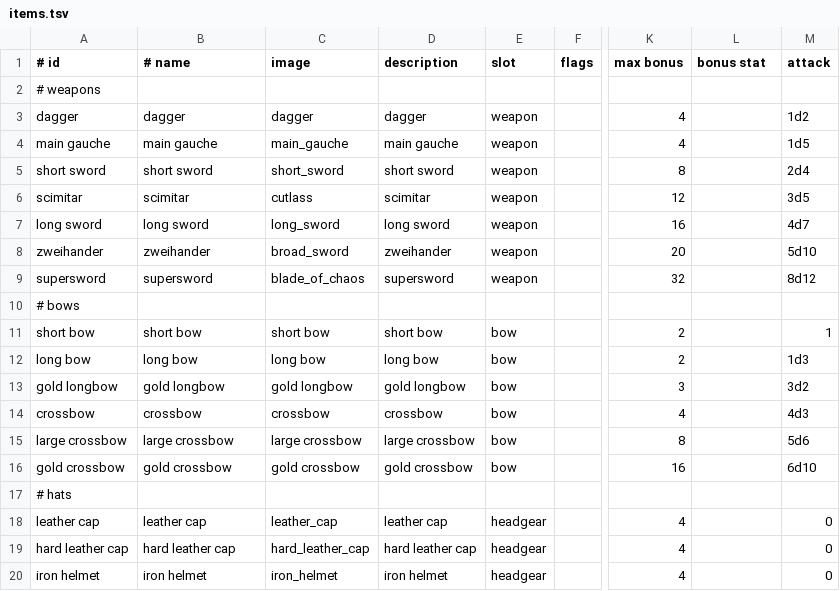
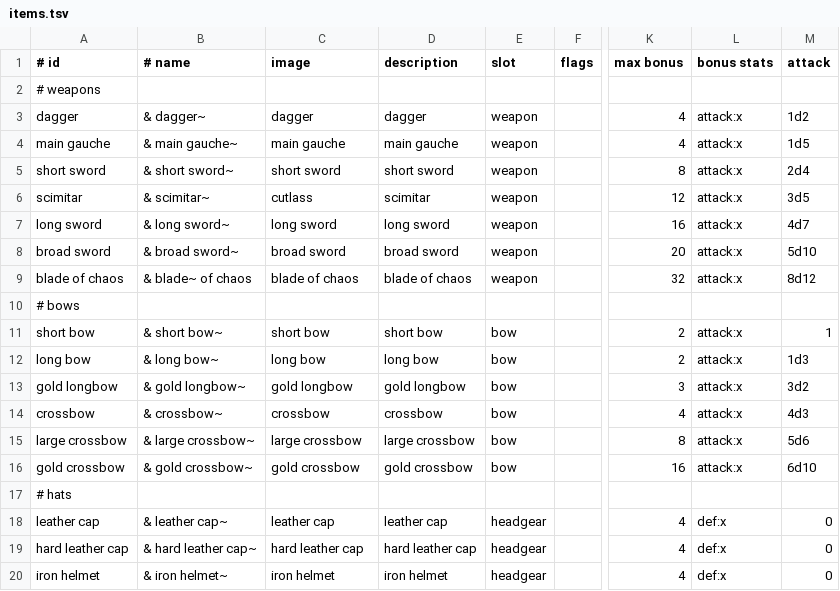
Before and after one commit to jonathanacross/pow, a TSV file: src/main/resources/data/items.tsv, drawn as a sheet; only a part is shown, gaps mark what is left out; the diff covers the shown part only; the diff names each change by its address in the sheet, - before the commit and + after, or states it on an @@ line.

Commit message:
adding item bonuses, fixing item names, updating player info/inventory windows

```diff
--- a/src/main/resources/data/items.tsv
+++ b/src/main/resources/data/items.tsv
-L1: bonus stat
+L1: bonus stats
-B3 (# name): dagger
+B3 (# name): & dagger~
-L3:L9 (bonus stats): (empty)
+L3:L9 (bonus stats): attack:x
-B4 (# name): main gauche
+B4 (# name): & main gauche~
-C4 (image): main_gauche
+C4 (image): main gauche
-B5 (# name): short sword
+B5 (# name): & short sword~
-C5 (image): short_sword
+C5 (image): short sword
-B6 (# name): scimitar
+B6 (# name): & scimitar~
-B7 (# name): long sword
+B7 (# name): & long sword~
-C7 (image): long_sword
+C7 (image): long sword
-A8 (# id): zweihander
+A8 (# id): broad sword
-B8 (# name): zweihander
+B8 (# name): & broad sword~
-C8 (image): broad_sword
+C8 (image): broad sword
-D8 (description): zweihander
+D8 (description): broad sword
-A9 (# id): supersword
+A9 (# id): blade of chaos
-B9 (# name): supersword
+B9 (# name): & blade~ of chaos
-C9 (image): blade_of_chaos
+C9 (image): blade of chaos
-D9 (description): supersword
+D9 (description): blade of chaos
-B11 (# name): short bow
+B11 (# name): & short bow~
-L11:L16 (bonus stats): (empty)
+L11:L16 (bonus stats): attack:x
-B12 (# name): long bow
+B12 (# name): & long bow~
-B13 (# name): gold longbow
+B13 (# name): & gold longbow~
-B14 (# name): crossbow
+B14 (# name): & crossbow~
-B15 (# name): large crossbow
+B15 (# name): & large crossbow~
-B16 (# name): gold crossbow
+B16 (# name): & gold crossbow~
-B18 (# name): leather cap
+B18 (# name): & leather cap~
-C18 (image): leather_cap
+C18 (image): leather cap
-L18:L20 (bonus stats): (empty)
+L18:L20 (bonus stats): def:x
-B19 (# name): hard leather cap
+B19 (# name): & hard leather cap~
-C19 (image): hard_leather_cap
+C19 (image): hard leather cap
-B20 (# name): iron helmet
+B20 (# name): & iron helmet~
-C20 (image): iron_helmet
+C20 (image): iron helmet
```
Also changed, not shown: 120 edited cells elsewhere in this file, 13 other files.
